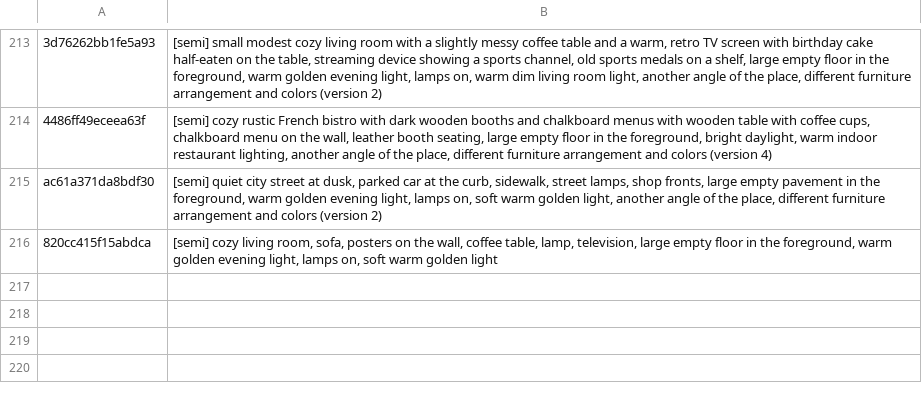
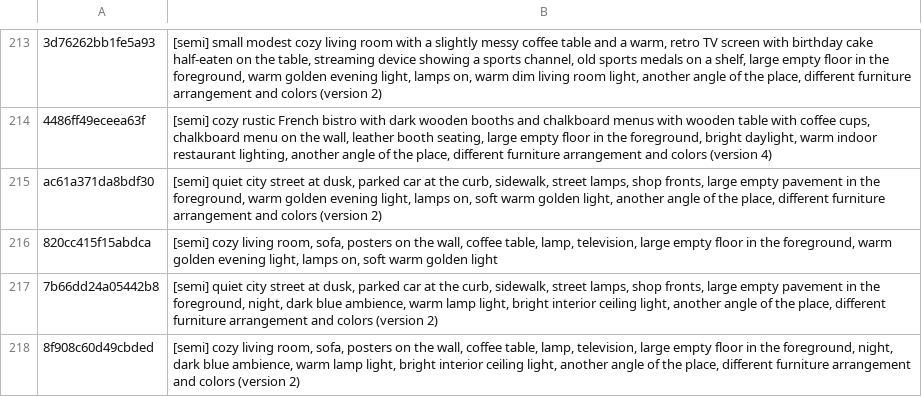
Before and after one commit to tiranno06/jt-auto, a TSV file: decors/index.tsv, drawn as a sheet; only a part is shown, gaps mark what is left out.

```diff
--- a/decors/index.tsv
+++ b/decors/index.tsv
@@ -216 +216,3 @@ ac61a371da8bdf30	[semi] quiet city street at dusk, parked car at the curb, sidew
 820cc415f15abdca	[semi] cozy living room, sofa, posters on the wall, coffee table, lamp, television, large empty floor in the foreground, warm golden evening light, lamps on, soft warm golden light
+7b66dd24a05442b8	[semi] quiet city street at dusk, parked car at the curb, sidewalk, street lamps, shop fronts, large empty pavement in the foreground, night, dark blue ambience, warm lamp light, bright interior ceiling light, another angle of the place, different furniture arrangement and colors (version 2)
+8f908c60d49cbded	[semi] cozy living room, sofa, posters on the wall, coffee table, lamp, television, large empty floor in the foreground, night, dark blue ambience, warm lamp light, bright interior ceiling light, another angle of the place, different furniture arrangement and colors (version 2)
```
Also changed, not shown: decors/utilises.tsv, 15 other files.
